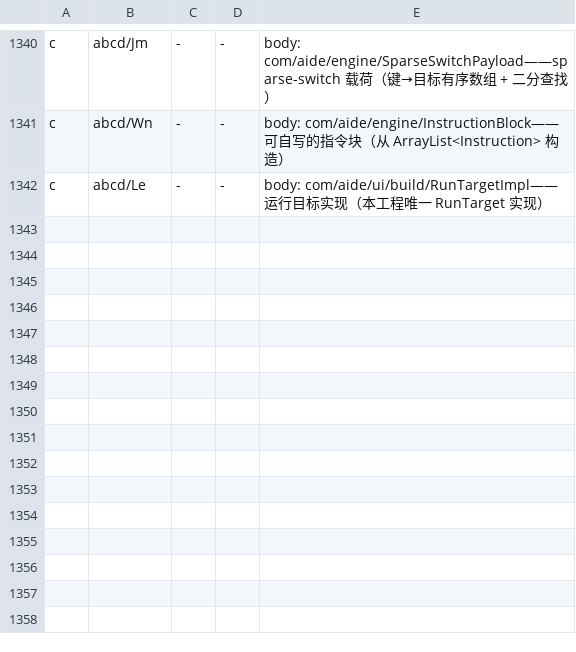
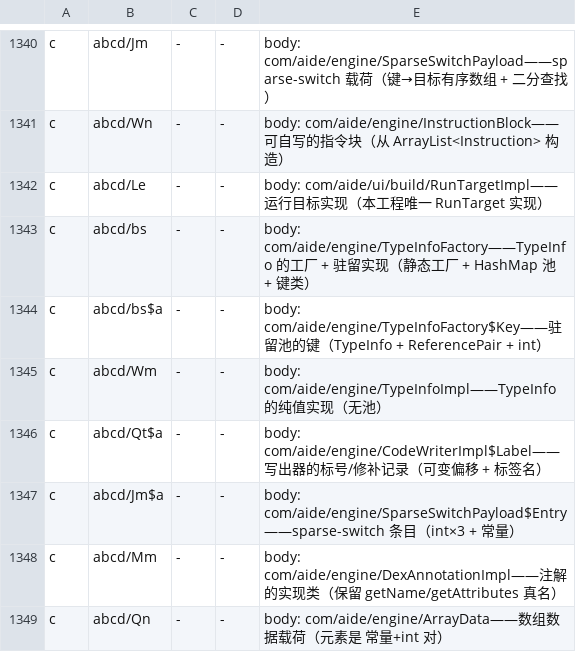
Before and after one commit to f401/MyAIDEProEnchanted, a TSV file: jobs/engine/comments.tsv, drawn as a sheet; only a part is shown, gaps mark what is left out.

```diff
--- a/jobs/engine/comments.tsv
+++ b/jobs/engine/comments.tsv
@@ -1342 +1342,8 @@ c	abcd/Wn	-	-	body: com/aide/engine/InstructionBlock——可自写的指令块
 c	abcd/Le	-	-	body: com/aide/ui/build/RunTargetImpl——运行目标实现（本工程唯一 RunTarget 实现）
+c	abcd/bs	-	-	body: com/aide/engine/TypeInfoFactory——TypeInfo 的工厂 + 驻留实现（静态工厂 + HashMap 池 + 键类）
+c	abcd/bs$a	-	-	body: com/aide/engine/TypeInfoFactory$Key——驻留池的键（TypeInfo + ReferencePair + int）
+c	abcd/Wm	-	-	body: com/aide/engine/TypeInfoImpl——TypeInfo 的纯值实现（无池）
+c	abcd/Qt$a	-	-	body: com/aide/engine/CodeWriterImpl$Label——写出器的标号/修补记录（可变偏移 + 标签名）
+c	abcd/Jm$a	-	-	body: com/aide/engine/SparseSwitchPayload$Entry——sparse-switch 条目（int×3 + 常量）
+c	abcd/Mm	-	-	body: com/aide/engine/DexAnnotationImpl——注解的实现类（保留 getName/getAttributes 真名）
+c	abcd/Qn	-	-	body: com/aide/engine/ArrayData——数组数据载荷（元素是 常量+int 对）
```
Also changed, not shown: jobs/engine/class_map.tsv, 3 other files.
